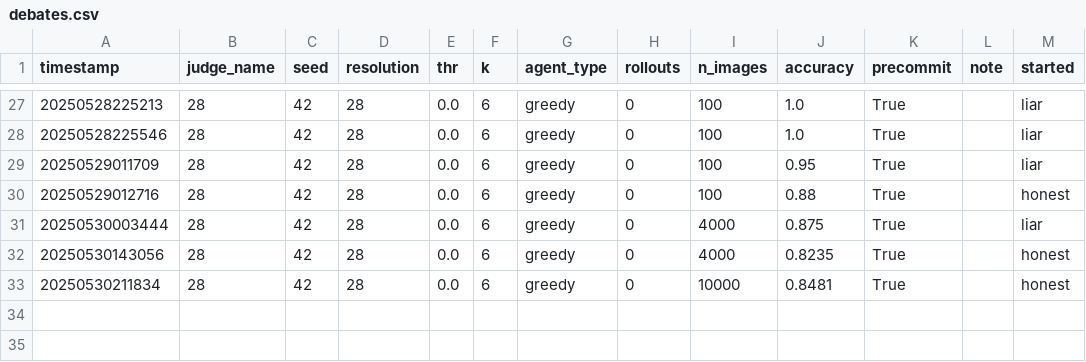
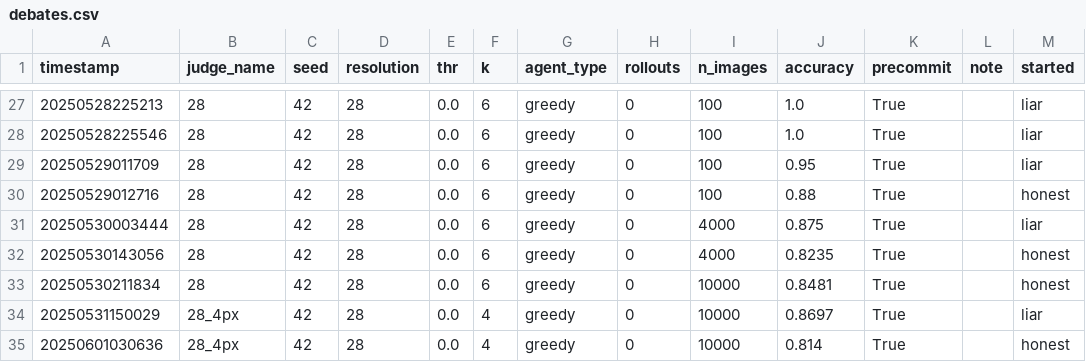
Before and after one commit to machulsky61/tesis, a CSV file: debate_mnist/outputs/debates.csv, drawn as a sheet; only a part is shown, gaps mark what is left out.

Commit message:
add evaluations and debate logs

```diff
--- a/debate_mnist/outputs/debates.csv
+++ b/debate_mnist/outputs/debates.csv
@@ -33 +33,3 @@ timestamp,judge_name,seed,resolution,thr,k,agent_type,rollouts,n_images,accuracy
 20250530211834,28,42,28,0.0,6,greedy,0,10000,0.8481,True,,honest
+20250531150029,28_4px,42,28,0.0,4,greedy,0,10000,0.8697,True,,liar
+20250601030636,28_4px,42,28,0.0,4,greedy,0,10000,0.814,True,,honest
```
Also changed, not shown: 1 other file.
